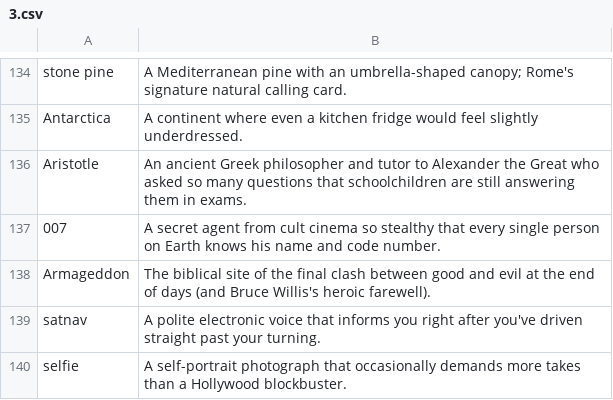
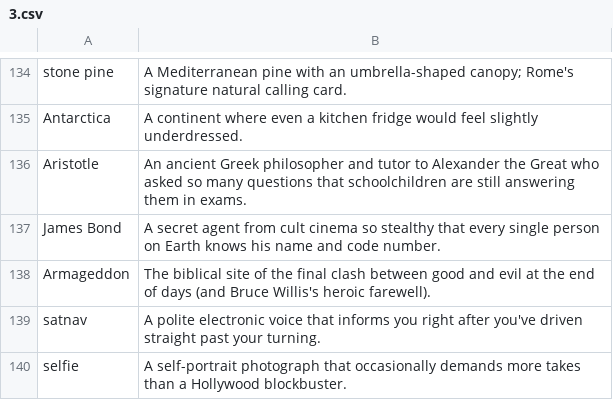
Before and after one commit to ovolosov-lab/railway-crossword-game, a CSV file: backend/migrations/words/en/3.csv, drawn as a sheet; only a part is shown, gaps mark what is left out.

Commit message:
New English words and new migration were added.

```diff
--- a/backend/migrations/words/en/3.csv
+++ b/backend/migrations/words/en/3.csv
@@ -136,3 +136,3 @@ Antarctica;"A continent where even a kitchen fridge would feel slightly underdre
 Aristotle;"An ancient Greek philosopher and tutor to Alexander the Great who asked so many questions that schoolchildren are still answering them in exams."
-007;"A secret agent from cult cinema so stealthy that every single person on Earth knows his name and code number."
+James Bond;"A secret agent from cult cinema so stealthy that every single person on Earth knows his name and code number."
 Armageddon;"The biblical site of the final clash between good and evil at the end of days (and Bruce Willis's heroic farewell)."
```
Also changed, not shown: 11 other files.
